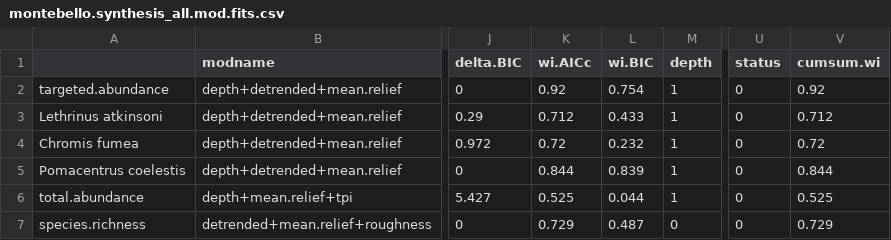
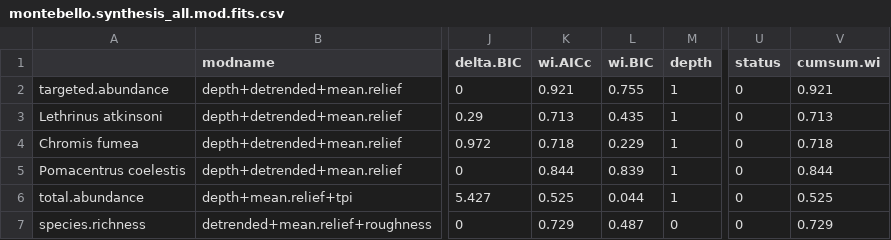
Before and after one commit to UWA-Marine-Ecology-Group-projects/parks-omp-montes, a CSV file: output/fssgam - fish/montebello.synthesis_all.mod.fits.csv, drawn as a sheet; only a part is shown, gaps mark what is left out; the diff names each change by its address in the sheet, - before the commit and + after, or states it on an @@ line.

```diff
--- a/output/fssgam - fish/montebello.synthesis_all.mod.fits.csv
+++ b/output/fssgam - fish/montebello.synthesis_all.mod.fits.csv
-K2 (wi.AICc): 0.92
+K2 (wi.AICc): 0.921
-L2 (wi.BIC): 0.754
+L2 (wi.BIC): 0.755
-V2 (cumsum.wi): 0.92
+V2 (cumsum.wi): 0.921
-K3 (wi.AICc): 0.712
+K3 (wi.AICc): 0.713
-L3 (wi.BIC): 0.433
+L3 (wi.BIC): 0.435
-V3 (cumsum.wi): 0.712
+V3 (cumsum.wi): 0.713
-K4 (wi.AICc): 0.72
+K4 (wi.AICc): 0.718
-L4 (wi.BIC): 0.232
+L4 (wi.BIC): 0.229
-V4 (cumsum.wi): 0.72
+V4 (cumsum.wi): 0.718
```
Also changed, not shown: output/fssgam - fish/montebello.synthesis_all.var.imp.csv, output/fssgam - fish/montebello.synthesis_combined.imp.csv, 25 other files.
